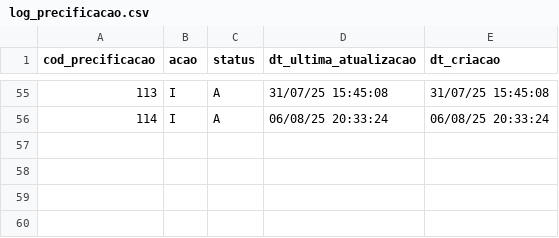
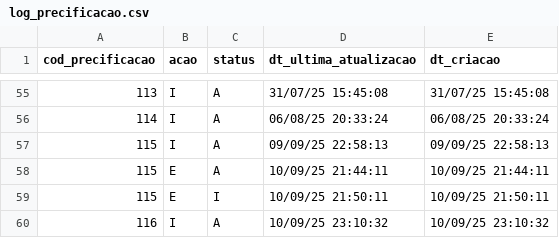
Before and after one commit to leandr0s/pulsar_app, a CSV file: data/log_precificacao.csv, drawn as a sheet; only a part is shown, gaps mark what is left out.

```diff
--- a/data/log_precificacao.csv
+++ b/data/log_precificacao.csv
@@ -56 +56,5 @@ cod_precificacao;acao;status;dt_ultima_atualizacao;dt_criacao
 114;I;A;06/08/25 20:33:24;06/08/25 20:33:24
+115;I;A;09/09/25 22:58:13;09/09/25 22:58:13
+115;E;A;10/09/25 21:44:11;10/09/25 21:44:11
+115;E;I;10/09/25 21:50:11;10/09/25 21:50:11
+116;I;A;10/09/25 23:10:32;10/09/25 23:10:32
```
Also changed, not shown: data/dados_itens.csv, data/grp_itens_prf.csv, 2 other files.
